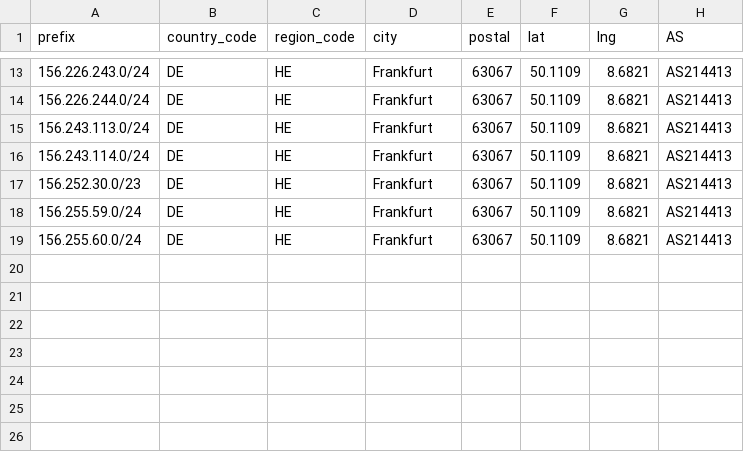
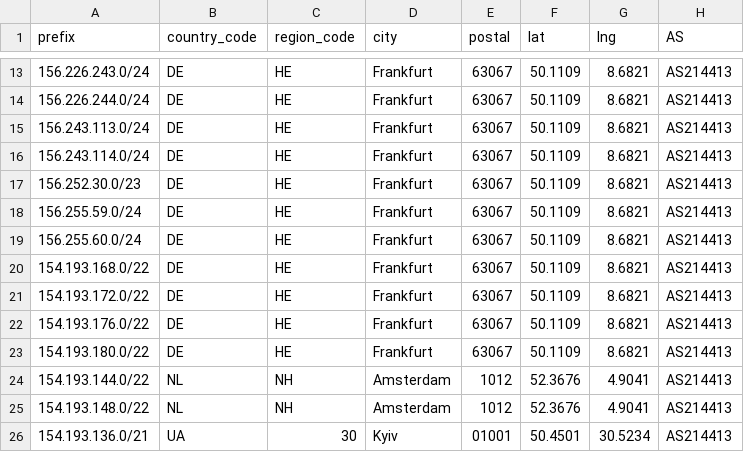
Before and after one commit to SecureLinkNetworks/geofeed, a CSV file: geofeed.csv, drawn as a sheet; only a part is shown, gaps mark what is left out; the diff names each change by its address in the sheet, - before the commit and + after, or states it on an @@ line.

Commit message:
Update geofeed.csv

```diff
--- a/geofeed.csv
+++ b/geofeed.csv
+row 20: 154.193.168.0/22 | DE | HE | Frankfurt | 63067 | 50.1109 | 8.6821 | AS214413
+row 21: 154.193.172.0/22 | DE | HE | Frankfurt | 63067 | 50.1109 | 8.6821 | AS214413
+row 22: 154.193.176.0/22 | DE | HE | Frankfurt | 63067 | 50.1109 | 8.6821 | AS214413
+row 23: 154.193.180.0/22 | DE | HE | Frankfurt | 63067 | 50.1109 | 8.6821 | AS214413
+row 24: 154.193.144.0/22 | NL | NH | Amsterdam | 1012 | 52.3676 | 4.9041 | AS214413
+row 25: 154.193.148.0/22 | NL | NH | Amsterdam | 1012 | 52.3676 | 4.9041 | AS214413
+row 26: 154.193.136.0/21 | UA | 30 | Kyiv | 01001 | 50.4501 | 30.5234 | AS214413
```
